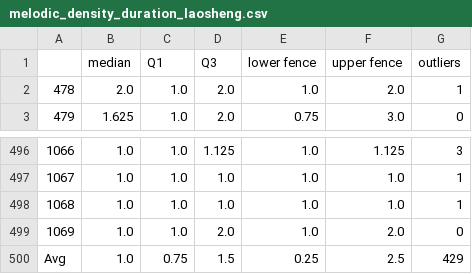
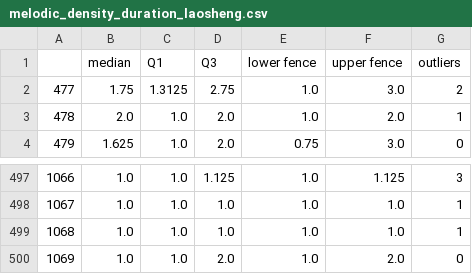
Before and after one commit to quoc-duong/Jingju-Scores-Analysis, a CSV file: Jingju-Singing-Analysis/data/melodic_density_duration_laosheng.csv, drawn as a sheet; only a part is shown, gaps mark what is left out.

```diff
--- a/Jingju-Singing-Analysis/data/melodic_density_duration_laosheng.csv
+++ b/Jingju-Singing-Analysis/data/melodic_density_duration_laosheng.csv
@@ -1,2 +1,3 @@
 ,median,Q1,Q3,lower fence,upper fence,outliers
+477,1.75,1.3125,2.75,1.0,3.0,2
 478,2.0,1.0,2.0,1.0,2.0,1
@@ -499,2 +500 @@
 1069,1.0,1.0,2.0,1.0,2.0,0
-Avg,1.0,0.75,1.5,0.25,2.5,429
```
Also changed, not shown: Jingju-Singing-Analysis/data/melodic_density_duration_dan.csv, Jingju-Singing-Analysis/data/melodic_density_notes_dan.csv, 3 other files.
